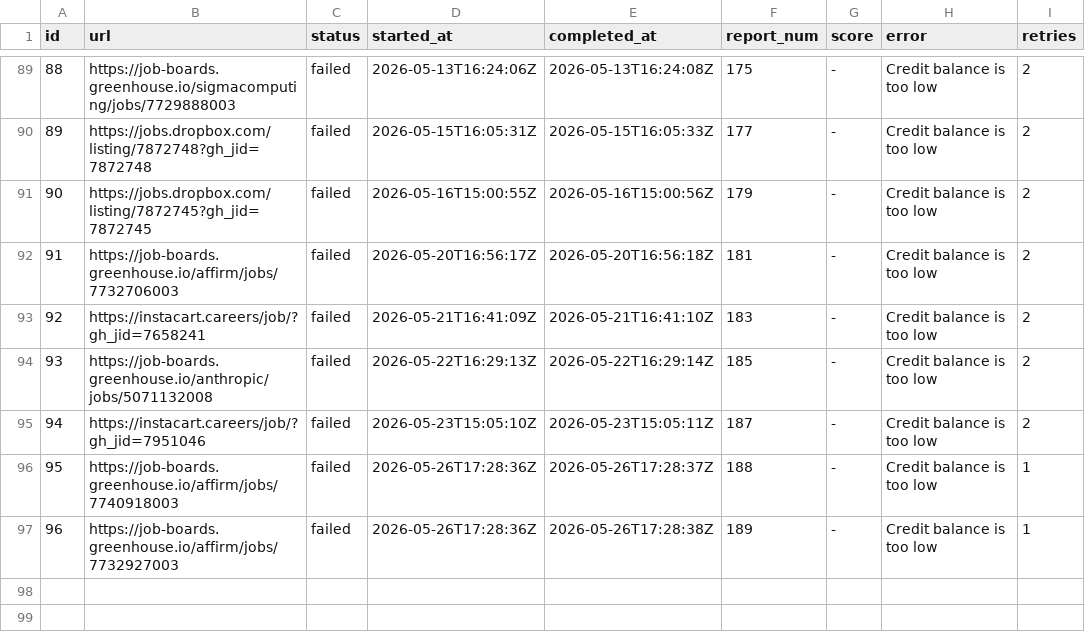
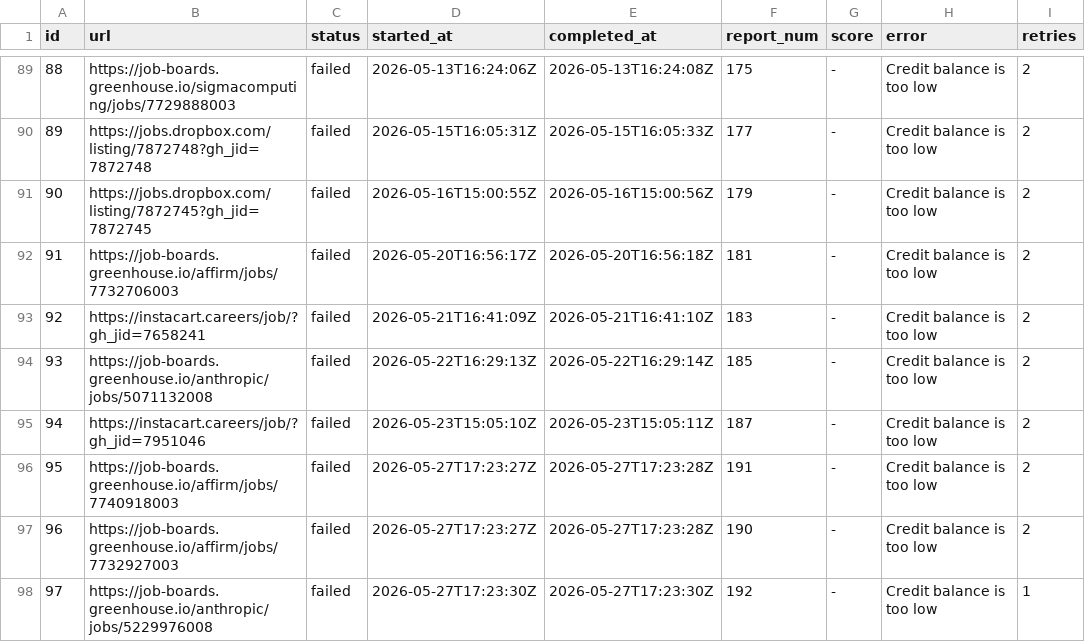
Before and after one commit to snigdhagaddam94/WorldOfAI, a TSV file: CareerOps/batch/batch-state.tsv, drawn as a sheet; only a part is shown, gaps mark what is left out.

```diff
--- a/CareerOps/batch/batch-state.tsv
+++ b/CareerOps/batch/batch-state.tsv
@@ -95,3 +95,4 @@ id	url	status	started_at	completed_at	report_num	score	error	retries
 94	https://instacart.careers/job/?gh_jid=7951046	failed	2026-05-23T15:05:10Z	2026-05-23T15:05:11Z	187	-	Credit balance is too low 	2
-95	https://job-boards.greenhouse.io/affirm/jobs/7740918003	failed	2026-05-26T17:28:36Z	2026-05-26T17:28:37Z	188	-	Credit balance is too low 	1
-96	https://job-boards.greenhouse.io/affirm/jobs/7732927003	failed	2026-05-26T17:28:36Z	2026-05-26T17:28:38Z	189	-	Credit balance is too low 	1
+95	https://job-boards.greenhouse.io/affirm/jobs/7740918003	failed	2026-05-27T17:23:27Z	2026-05-27T17:23:28Z	191	-	Credit balance is too low 	2
+96	https://job-boards.greenhouse.io/affirm/jobs/7732927003	failed	2026-05-27T17:23:27Z	2026-05-27T17:23:28Z	190	-	Credit balance is too low 	2
+97	https://job-boards.greenhouse.io/anthropic/jobs/5229976008	failed	2026-05-27T17:23:30Z	2026-05-27T17:23:30Z	192	-	Credit balance is too low 	1
```
Also changed, not shown: 3 other files.
